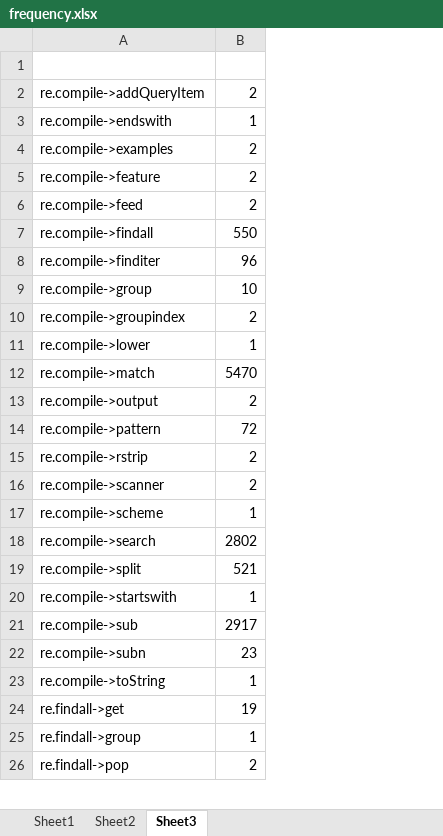
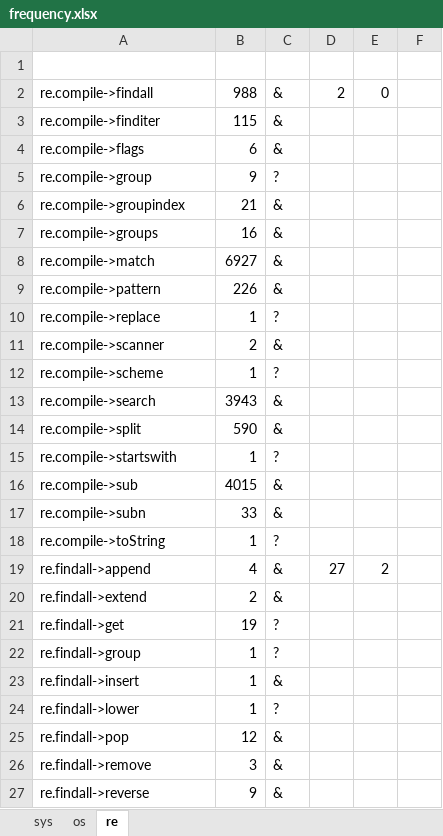
Before and after one commit to Mondego/pyreco, an Excel workbook: frequency.xlsx, sheet re, drawn as a sheet; only a part is shown; values as stored, in another font and other column widths than the file's, no borders; removed rows and columns are numbered as before the commit, all else as after; the diff covers the shown part only; the diff names each change by its address in the sheet, - before the commit and + after, or states it on an @@ line.

Commit message:
frequency of re

```diff
--- a/frequency.xlsx (sheet re)
+++ b/frequency.xlsx (sheet re)
-sheet tab: Sheet1
+sheet tab: sys
-sheet tab: Sheet2
+sheet tab: os
-sheet tab: Sheet3
+sheet tab: re
+column C, rows 2-3: & | &; rows 5-6: ? | &; rows 8-9: & | &; rows 11-18: & | ? | & | & | ? | & | & | ?; rows 21-22: ? | ?; row 25: &
+column D, row 2: 2
+column E, row 2: 0
+column F, empty
-row 2: re.compile->addQueryItem | 2
-row 3: re.compile->endswith | 1
-row 4: re.compile->examples | 2
-row 5: re.compile->feature | 2
-row 6: re.compile->feed | 2
-B2: 550
+B2: 988
-B3: 96
+B3: 115
+row 4: re.compile->flags | 6 | &
-B5: 10
+B5: 9
-B6: 2
+B6: 21
-row 11: re.compile->lower | 1
+row 7: re.compile->groups | 16 | &
-B8: 5470
+B8: 6927
-row 13: re.compile->output | 2
-B9: 72
+B9: 226
-row 15: re.compile->rstrip | 2
+row 10: re.compile->replace | 1 | ?
-B13: 2802
+B13: 3943
-B14: 521
+B14: 590
-B16: 2917
+B16: 4015
-B17: 23
+B17: 33
+row 19: re.findall->append | 4 | & | 27 | 2
+row 20: re.findall->extend | 2 | &
+row 23: re.findall->insert | 1 | &
+row 24: re.findall->lower | 1 | ?
-B25: 2
+B25: 12
+row 26: re.findall->remove | 3 | &
+row 27: re.findall->reverse | 9 | &
```
Also changed, not shown: 23 added rows, 8 removed rows and 28 edited cells elsewhere in this sheet.
